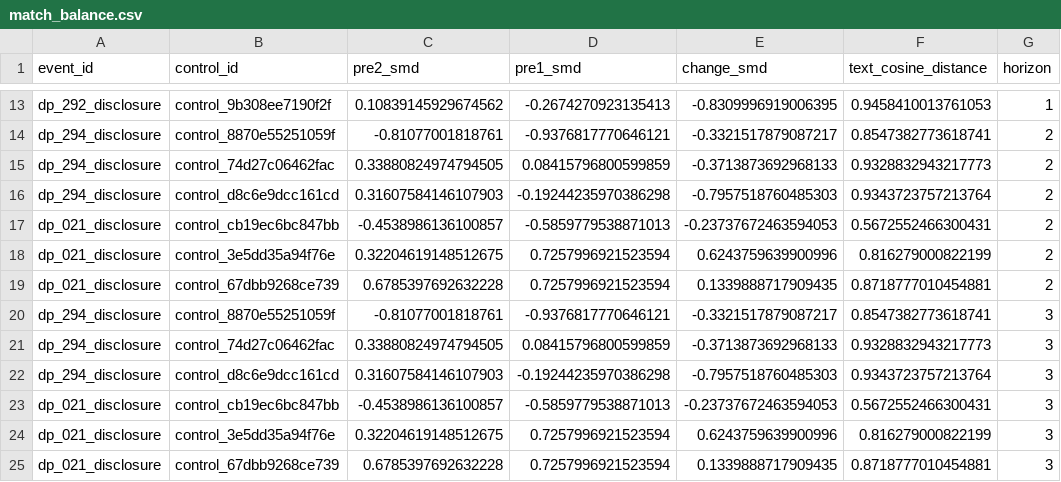
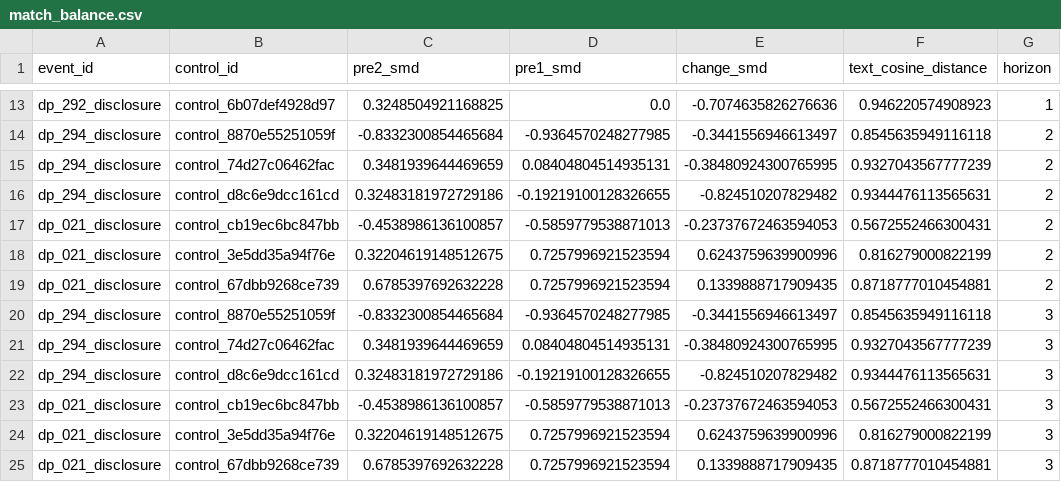
Before and after one commit to recite/sig_fault, a CSV file: data/i4r/aggregate/match_balance.csv, drawn as a sheet; only a part is shown, gaps mark what is left out; the diff covers the shown part only; the diff names each change by its address in the sheet, - before the commit and + after, or states it on an @@ line.

```diff
--- a/data/i4r/aggregate/match_balance.csv
+++ b/data/i4r/aggregate/match_balance.csv
-B13 (control_id): control_9b308ee7190f2f
+B13 (control_id): control_6b07def4928d97
-C13 (pre2_smd): 0.10839145929674562
+C13 (pre2_smd): 0.3248504921168825
-D13 (pre1_smd): -0.2674270923135413
+D13 (pre1_smd): 0.0
-E13 (change_smd): -0.8309996919006395
+E13 (change_smd): -0.7074635826276636
-F13 (text_cosine_distance): 0.9458410013761053
+F13 (text_cosine_distance): 0.946220574908923
-C14 (pre2_smd): -0.81077001818761
+C14 (pre2_smd): -0.8332300854465684
-D14 (pre1_smd): -0.9376817770646121
+D14 (pre1_smd): -0.9364570248277985
-E14 (change_smd): -0.3321517879087217
+E14 (change_smd): -0.3441556946613497
-F14 (text_cosine_distance): 0.8547382773618741
+F14 (text_cosine_distance): 0.8545635949116118
-C15 (pre2_smd): 0.33880824974794505
+C15 (pre2_smd): 0.3481939644469659
-D15 (pre1_smd): 0.08415796800599859
+D15 (pre1_smd): 0.08404804514935131
-E15 (change_smd): -0.3713873692968133
+E15 (change_smd): -0.38480924300765995
-F15 (text_cosine_distance): 0.9328832943217773
+F15 (text_cosine_distance): 0.9327043567777239
-C16 (pre2_smd): 0.31607584146107903
+C16 (pre2_smd): 0.32483181972729186
-D16 (pre1_smd): -0.19244235970386298
+D16 (pre1_smd): -0.19219100128326655
-E16 (change_smd): -0.7957518760485303
+E16 (change_smd): -0.824510207829482
-F16 (text_cosine_distance): 0.9343723757213764
+F16 (text_cosine_distance): 0.9344476113565631
-C20 (pre2_smd): -0.81077001818761
+C20 (pre2_smd): -0.8332300854465684
-D20 (pre1_smd): -0.9376817770646121
+D20 (pre1_smd): -0.9364570248277985
-E20 (change_smd): -0.3321517879087217
+E20 (change_smd): -0.3441556946613497
-F20 (text_cosine_distance): 0.8547382773618741
+F20 (text_cosine_distance): 0.8545635949116118
-C21 (pre2_smd): 0.33880824974794505
+C21 (pre2_smd): 0.3481939644469659
-D21 (pre1_smd): 0.08415796800599859
+D21 (pre1_smd): 0.08404804514935131
-E21 (change_smd): -0.3713873692968133
+E21 (change_smd): -0.38480924300765995
-F21 (text_cosine_distance): 0.9328832943217773
+F21 (text_cosine_distance): 0.9327043567777239
-C22 (pre2_smd): 0.31607584146107903
+C22 (pre2_smd): 0.32483181972729186
-D22 (pre1_smd): -0.19244235970386298
+D22 (pre1_smd): -0.19219100128326655
-E22 (change_smd): -0.7957518760485303
+E22 (change_smd): -0.824510207829482
-F22 (text_cosine_distance): 0.9343723757213764
+F22 (text_cosine_distance): 0.9344476113565631
```
Also changed, not shown: 32 edited cells elsewhere in this file, data/i4r/aggregate/match_candidates.csv, data/i4r/aggregate/proportional_sensitivity.csv, 46 other files.
